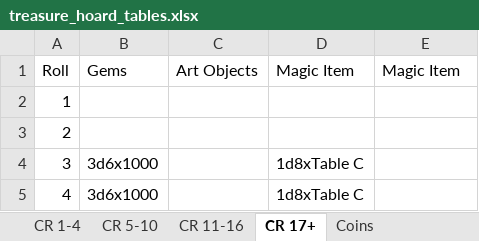
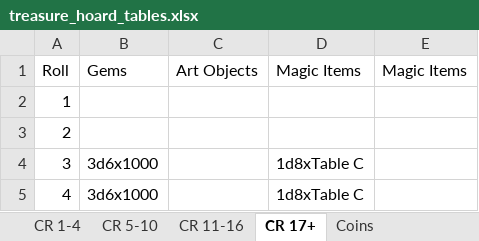
Before and after one commit to darthrick0/dnd_random_generation_tools, an Excel workbook: treasure_hoard_tables.xlsx, sheet CR 17+, drawn as a sheet; only a part is shown; values as stored, in another font and other column widths than the file's, no borders; the diff names each change by its address in the sheet, - before the commit and + after, or states it on an @@ line.

```diff
--- a/treasure_hoard_tables.xlsx (sheet CR 17+)
+++ b/treasure_hoard_tables.xlsx (sheet CR 17+)
-D1: Magic Item
+D1: Magic Items
-E1: Magic Item
+E1: Magic Items
```
Also changed, not shown: sheet CR 5-10, sheet CR 1-4, individual_items.xlsx, magic_item_tables.xlsx, 2 other files.
